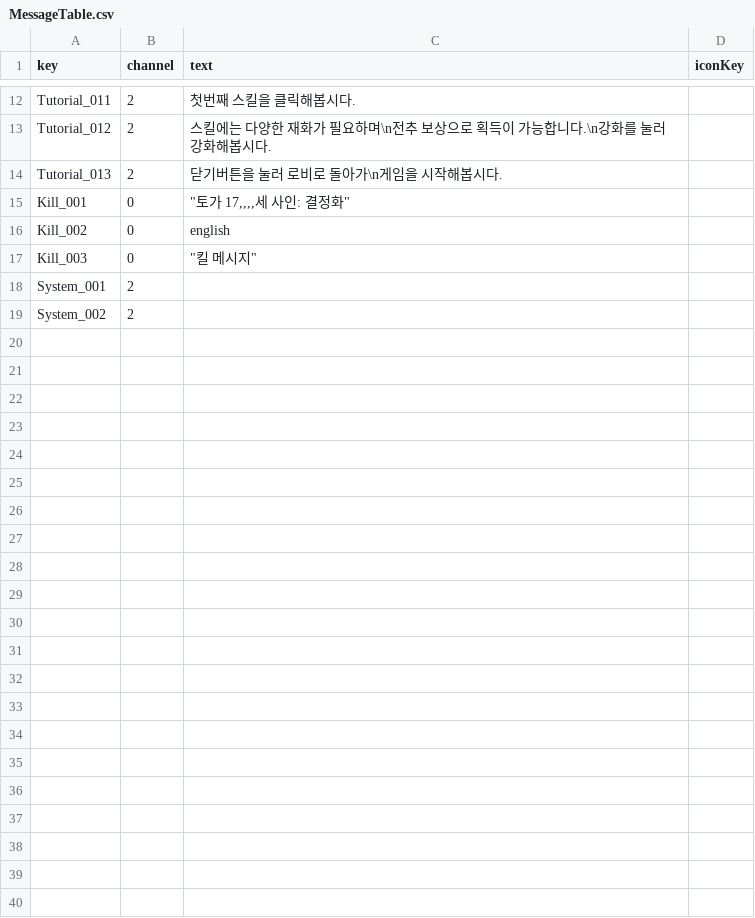
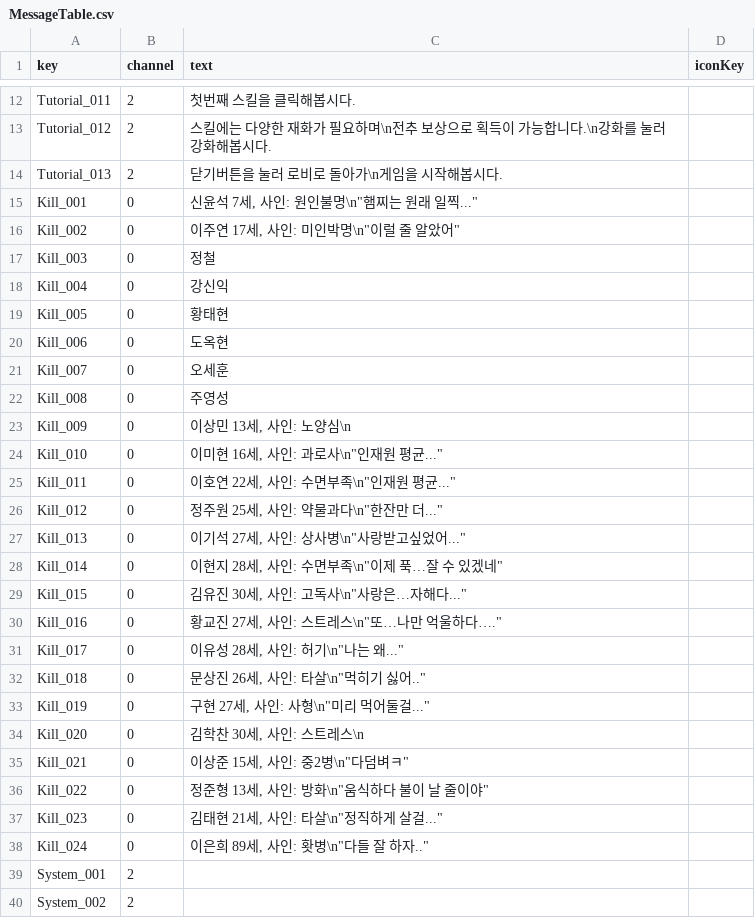
Before and after one commit to MikuEngine/MikuEngine, a CSV file: Resource/Data/Message/MessageTable.csv, drawn as a sheet; only a part is shown, gaps mark what is left out.

```diff
--- a/Resource/Data/Message/MessageTable.csv
+++ b/Resource/Data/Message/MessageTable.csv
@@ -14,5 +14,26 @@ Tutorial_012,2,스킬에는 다양한 재화가 필요하며\n전추 보상으
 Tutorial_013,2,닫기버튼을 눌러 로비로 돌아가\n게임을 시작해봅시다.,
-Kill_001,0,"""토가 17,,,,세 사인: 결정화""",
-Kill_002,0,english,
-Kill_003,0,"""킬 메시지""",
+Kill_001,0,"신윤석 7세, 사인: 원인불명\n""햄찌는 원래 일찍...""",
+Kill_002,0,"이주연 17세, 사인: 미인박명\n""이럴 줄 알았어""",
+Kill_003,0,정철 ,
+Kill_004,0,강신익 ,
+Kill_005,0,황태현 ,
+Kill_006,0,도옥현 ,
+Kill_007,0,오세훈 ,
+Kill_008,0,주영성 ,
+Kill_009,0,"이상민 13세, 사인: 노양심\n",
+Kill_010,0,"이미현 16세, 사인: 과로사\n""인재원 평균...""",
+Kill_011,0,"이호연 22세, 사인: 수면부족\n""인재원 평균...""",
+Kill_012,0,"정주원 25세, 사인: 약물과다\n""한잔만 더...""",
+Kill_013,0,"이기석 27세, 사인: 상사병\n""사랑받고싶었어...""",
+Kill_014,0,"이현지 28세, 사인: 수면부족\n""이제 푹…잘 수 있겠네""",
+Kill_015,0,"김유진 30세, 사인: 고독사\n""사랑은…자해다...""",
+Kill_016,0,"황교진 27세, 사인: 스트레스\n""또…나만 억울하다….""",
+Kill_017,0,"이유성 28세, 사인: 허기\n""나는 왜...""",
+Kill_018,0,"문상진 26세, 사인: 타살\n""먹히기 싫어..""",
+Kill_019,0,"구현 27세, 사인: 사형\n""미리 먹어둘걸...""",
+Kill_020,0,"김학찬 30세, 사인: 스트레스\n",
+Kill_021,0,"이상준 15세, 사인: 중2병\n""다덤벼ㅋ""",
+Kill_022,0,"정준형 13세, 사인: 방화\n""움식하다 불이 날 줄이야""",
+Kill_023,0,"김태현 21세, 사인: 타살\n""정직하게 살걸...""",
+Kill_024,0,"이은희 89세, 사인: 홧병\n""다들 잘 하자..""",
 System_001,2,,
```
Also changed, not shown: 1 other file.
